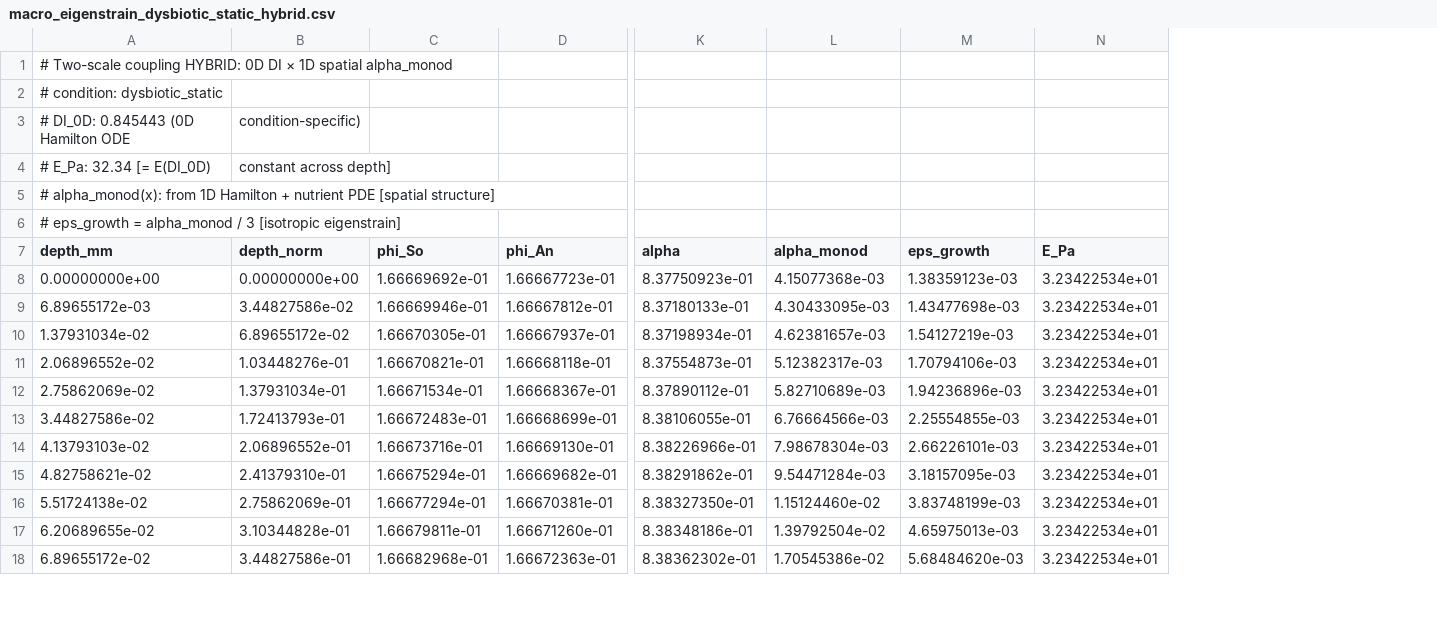
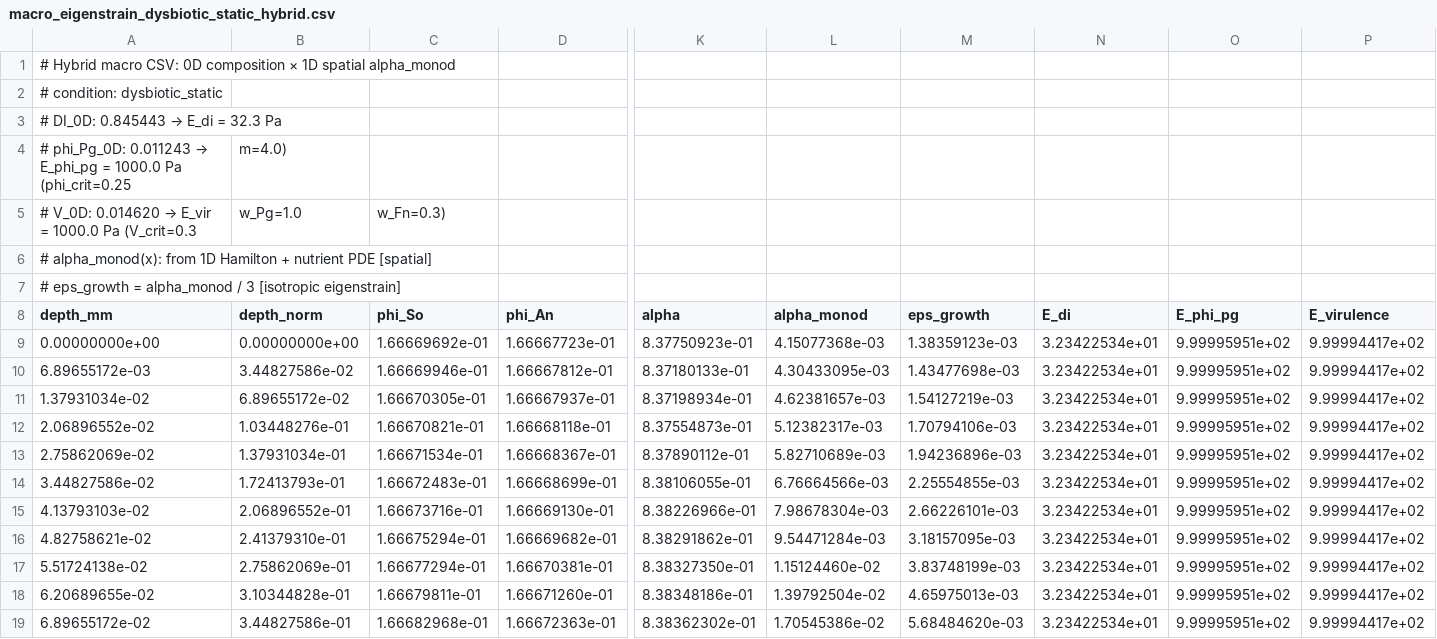
Before and after one commit to keisuke58/Tmcmc202601, a CSV file: FEM/_multiscale_results/macro_eigenstrain_dysbiotic_static_hybrid.csv, drawn as a sheet; only a part is shown, gaps mark what is left out; removed rows and columns are numbered as before the commit, all else as after; rows hold the shown columns only; the diff names each change by its address in the sheet, - before the commit and + after, or states it on an @@ line.

```diff
--- a/FEM/_multiscale_results/macro_eigenstrain_dysbiotic_static_hybrid.csv
+++ b/FEM/_multiscale_results/macro_eigenstrain_dysbiotic_static_hybrid.csv
+column O (E_phi_pg), rows 9-19: all 9.99995951e+02
+column P (E_virulence), rows 9-19: all 9.99994417e+02
-A1 (depth_mm): # Two-scale coupling HYBRID: 0D DI × 1D…
+A1 (depth_mm): # Hybrid macro CSV: 0D composition × 1D…
-row 3: # DI_0D: 0.845443 (0D Hamilton ODE | condition-specific)
-row 4: # E_Pa: 32.34 [= E(DI_0D) | constant across depth]
@@ A3 (depth_mm): # alpha_monod(x): from 1D Hamilton + nutrient PDE [spatial structure] → # DI_0D: 0.845443 → E_di = 32.3 Pa @@
+row 4: # phi_Pg_0D: 0.011243 → E_phi_pg = 1000.0 Pa (phi_crit=0.25 | m=4.0)
+row 5: # V_0D: 0.014620 → E_vir = 1000.0 Pa (V_crit=0.3 | w_Pg=1.0 | w_Fn=0.3)
+row 6: # alpha_monod(x): from 1D Hamilton + nutrient PDE [spatial]
-N8: E_Pa
+N8: E_di
```
Also changed, not shown: FEM/_abaqus_input/eigenstrain_field_commensal_hobic.csv, FEM/_abaqus_input/eigenstrain_field_commensal_static.csv, 16 other files.
